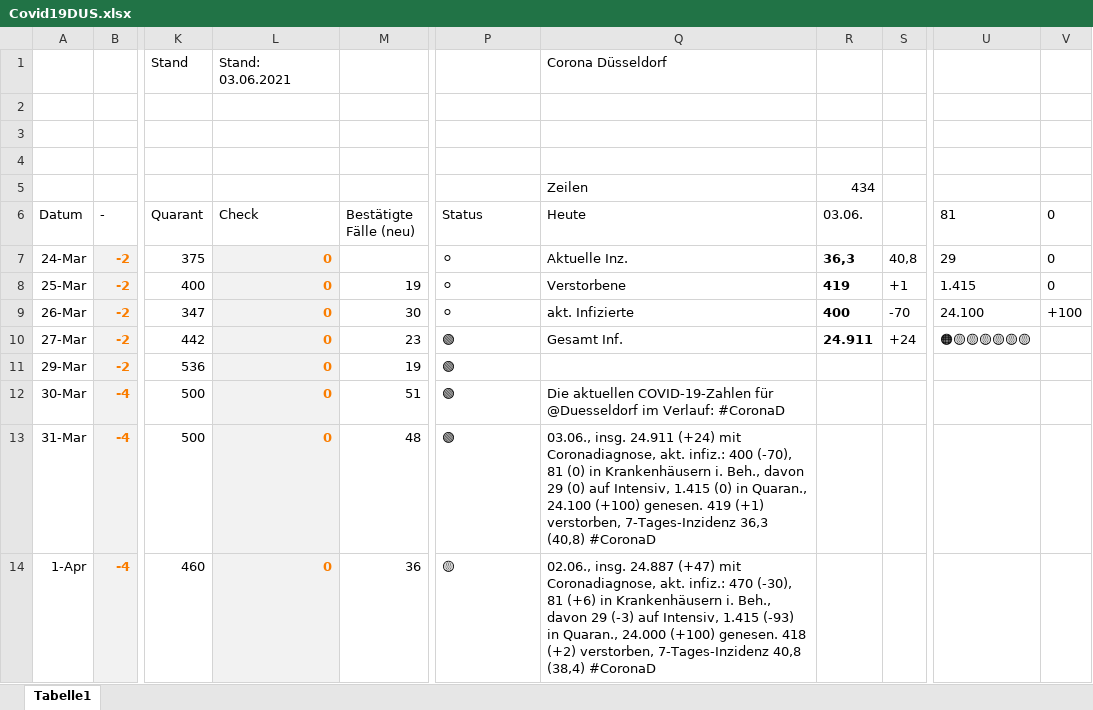
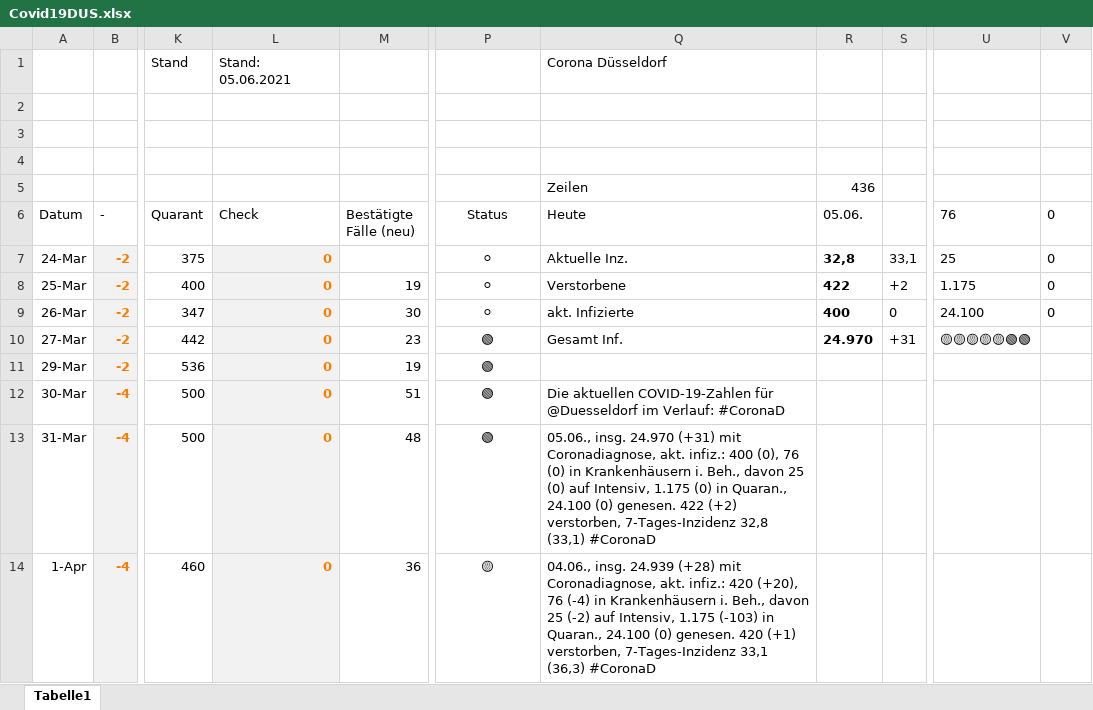
Before and after one commit to dirkschreib/Covid19DUS, an Excel workbook: Covid19DUS.xlsx, sheet Tabelle1, drawn as a sheet; only a part is shown, gaps mark what is left out; values as stored, in another font and other column widths than the file's, no borders; charts and pictures and table styles not drawn; the diff covers the shown part only; the diff names each change by its address in the sheet, - before the commit and + after, or states it on an @@ line.

Commit message:
Stand: 04.06.2021

```diff
--- a/Covid19DUS.xlsx (sheet Tabelle1)
+++ b/Covid19DUS.xlsx (sheet Tabelle1)
-L1 (Check): Stand: 03.06.2021
+L1 (Check): Stand: 05.06.2021
-R5 (05.06.): 434
+R5 (05.06.): 436
-P6:P14 alignment: left
+P6:P14 alignment: center
-R6: 03.06.
+R6: 05.06.
-U6: 81
+U6: 76
-R7 (05.06.): 36,3
+R7 (05.06.): 32,8
-S7: 40,8
+S7: 33,1
-U7 (76): 29
+U7 (76): 25
-R8 (05.06.): 419
+R8 (05.06.): 422
-S8: +1
+S8: +2
-U8 (76): 1.415
+U8 (76): 1.175
-S9: -70
+S9: 0
-V9 (0): +100
+V9 (0): 0
-R10 (05.06.): 24.911
+R10 (05.06.): 24.970
-S10: +24
+S10: +31
-U10 (76): 🟠🟡🟡🟡🟡🟡🟡
+U10 (76): 🟡🟡🟡🟡🟡🟢🟢
-Q13 (Heute): 03.06., insg. 24.911 (+24) mit Coronadiagnose, akt. infiz.: 400 (-70), 81 (0) in Krankenhäusern i. Beh., davon 29 (0) auf Intensiv, 1.415 (0) in Quaran., 24.100 (+100) genesen. 419 (+1) verstorben, 7-Tages-Inzidenz 36,3 (40,8) #CoronaD
+Q13 (Heute): 05.06., insg. 24.970 (+31) mit Coronadiagnose, akt. infiz.: 400 (0), 76 (0) in Krankenhäusern i. Beh., davon 25 (0) auf Intensiv, 1.175 (0) in Quaran., 24.100 (0) genesen. 422 (+2) verstorben, 7-Tages-Inzidenz 32,8 (33,1) #CoronaD
-Q14 (Heute): 02.06., insg. 24.887 (+47) mit Coronadiagnose, akt. infiz.: 470 (-30), 81 (+6) in Krankenhäusern i. Beh., davon 29 (-3) auf Intensiv, 1.415 (-93) in Quaran., 24.000 (+100) genesen. 418 (+2) verstorben, 7-Tages-Inzidenz 40,8 (38,4) #CoronaD
+Q14 (Heute): 04.06., insg. 24.939 (+28) mit Coronadiagnose, akt. infiz.: 420 (+20), 76 (-4) in Krankenhäusern i. Beh., davon 25 (-2) auf Intensiv, 1.175 (-103) in Quaran., 24.100 (0) genesen. 420 (+1) verstorben, 7-Tages-Inzidenz 33,1 (36,3) #CoronaD
```
Also changed, not shown: 2 added rows, 8 edited cells and cell formats elsewhere in this sheet, charts or pictures, 2 other files.
